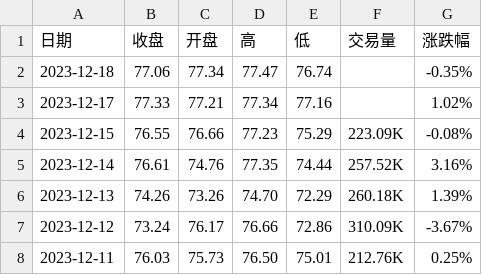
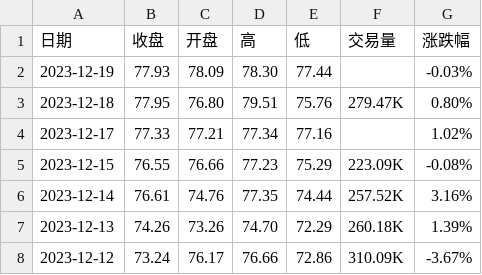
Before and after one commit to huanhuanbass/Bunker, a CSV file: 伦敦布伦特原油期货历史数据.csv, drawn as a sheet; only a part is shown; the shorter side is filled out with more unchanged rows.

```diff
--- a/伦敦布伦特原油期货历史数据.csv
+++ b/伦敦布伦特原油期货历史数据.csv
@@ -1,3 +1,4 @@
 "日期","收盘","开盘","高","低","交易量","涨跌幅"
-"2023-12-18","77.06","77.34","77.47","76.74","","-0.35%"
+"2023-12-19","77.93","78.09","78.30","77.44","","-0.03%"
+"2023-12-18","77.95","76.80","79.51","75.76","279.47K","0.80%"
 "2023-12-17","77.33","77.21","77.34","77.16","","1.02%"
```
Also changed, not shown: 1 other file.
